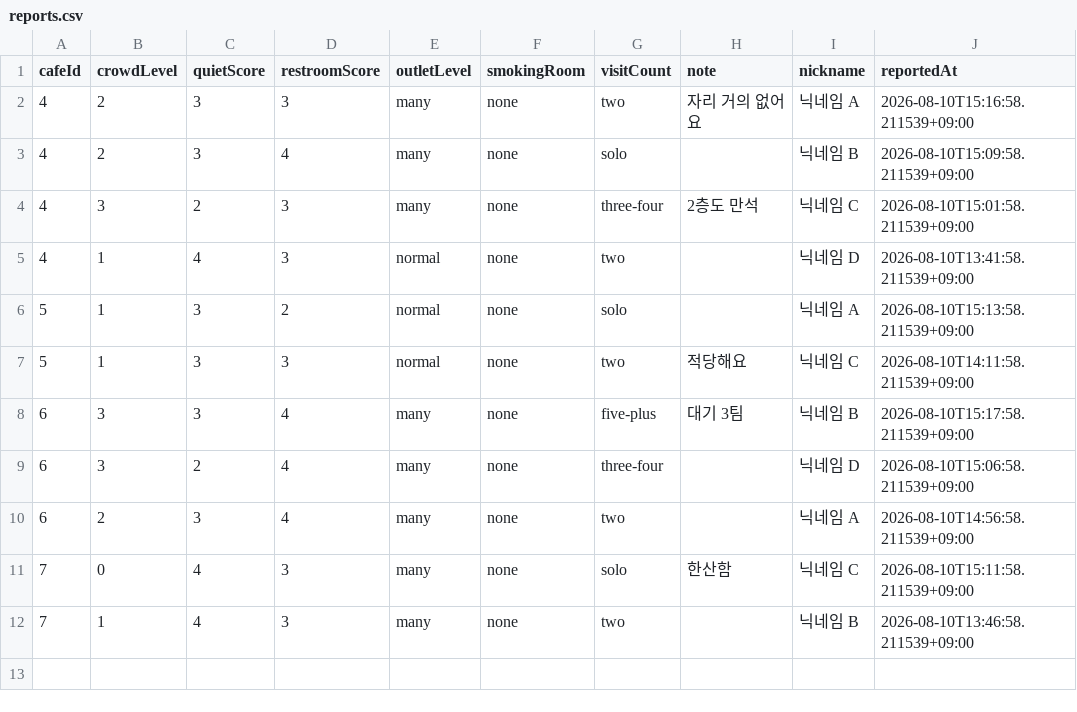
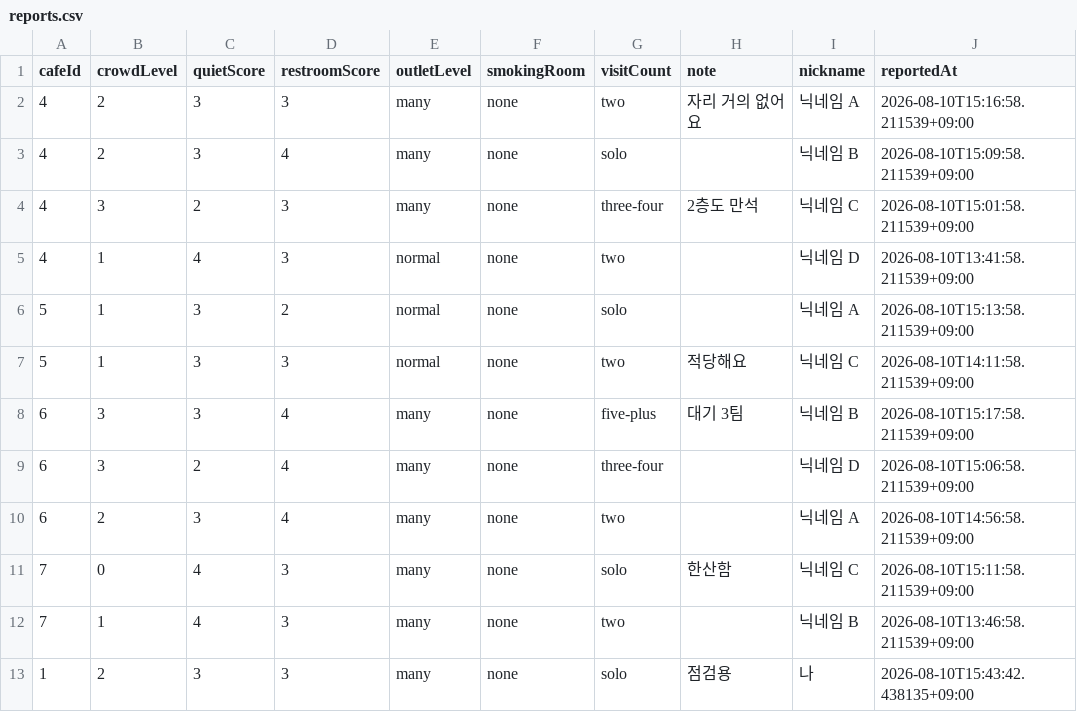
Before and after one commit to sol-ution/hackaton, a CSV file: cafe_backend/reports.csv, drawn as a sheet; the diff names each change by its address in the sheet, - before the commit and + after, or states it on an @@ line.

```diff
--- a/cafe_backend/reports.csv
+++ b/cafe_backend/reports.csv
+row 13: 1 | 2 | 3 | 3 | many | none | solo | 점검용 | 나 | 2026-08-10T15:43:42.438135+09:00
```
Also changed, not shown: cafe_backend/cafes.csv, cafe_backend/stamps.csv, 10 other files.
